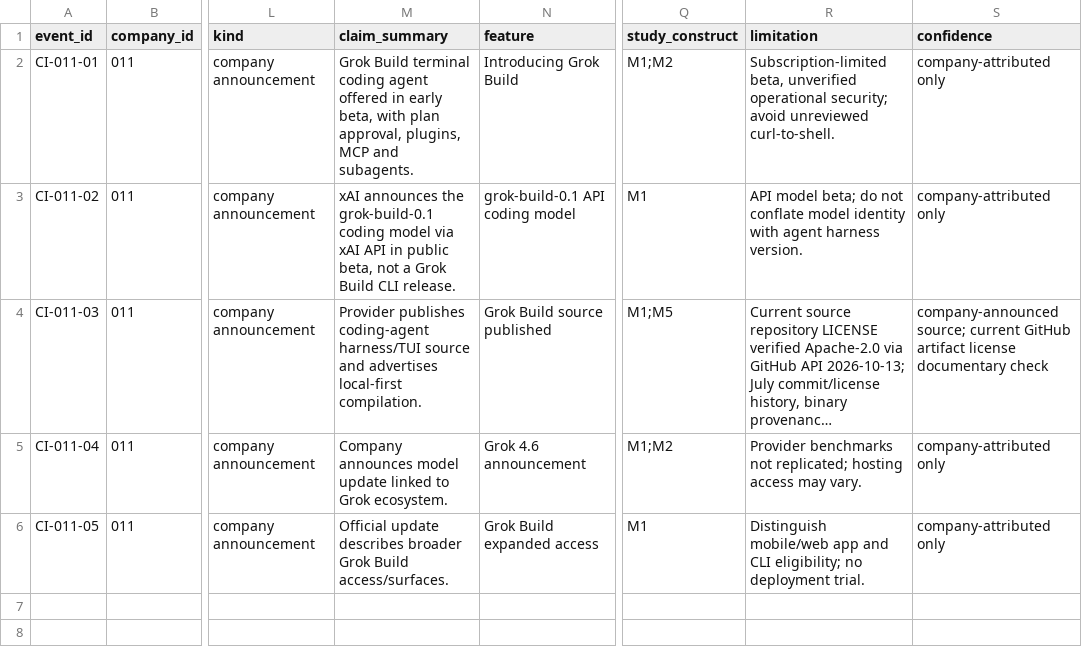
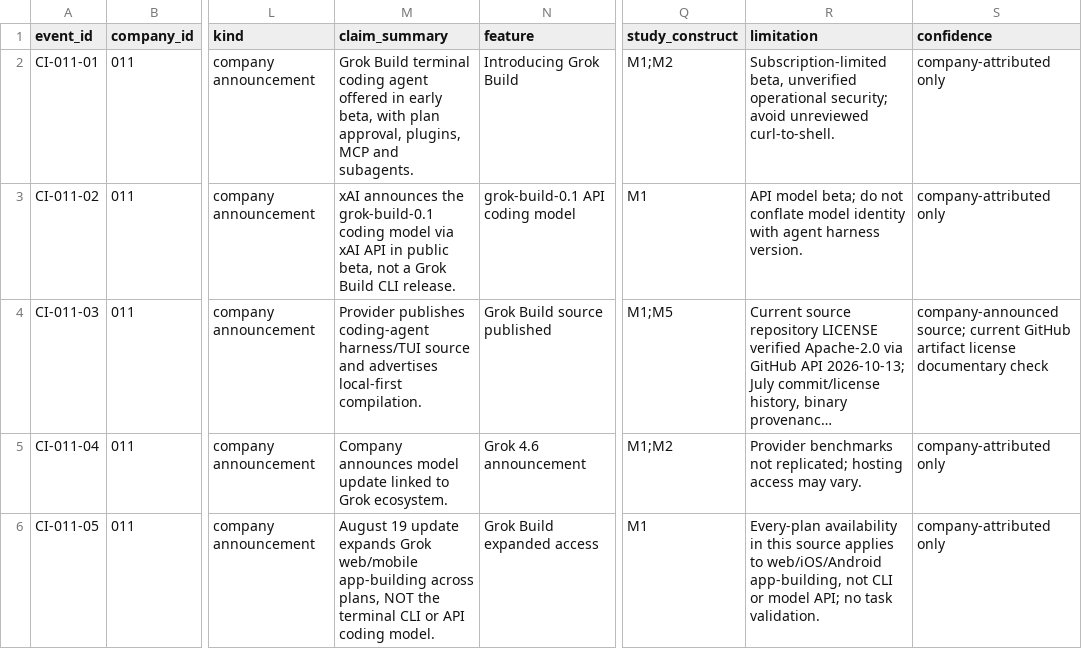
Before and after one commit to MSKazemi/github-trending-1000-study, a CSV file: research/company-intelligence/2026-04-12_2026-10-12/011-xai.events.csv, drawn as a sheet; only a part is shown, gaps mark what is left out; long unchanged cells end in …; the diff names each change by its address in the sheet, - before the commit and + after, or states it on an @@ line.

Commit message:
research(#77): correct web/mobile versus CLI availability in event ledger

```diff
--- a/research/company-intelligence/2026-04-12_2026-10-12/011-xai.events.csv
+++ b/research/company-intelligence/2026-04-12_2026-10-12/011-xai.events.csv
-M6 (claim_summary): Official update describes broader Grok Build access/surfaces.
+M6 (claim_summary): August 19 update expands Grok web/mobile app-building across plans, NOT the terminal CLI or API coding model.
-R6 (limitation): Distinguish mobile/web app and CLI eligibility; no deployment trial.
+R6 (limitation): Every-plan availability in this source applies to web/iOS/Android app-building, not CLI or model API; no task validation.
```
